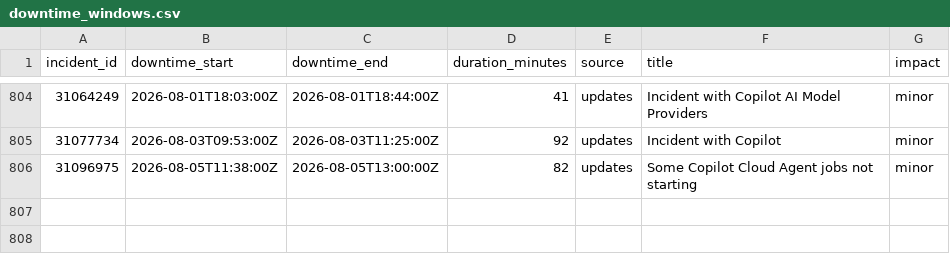
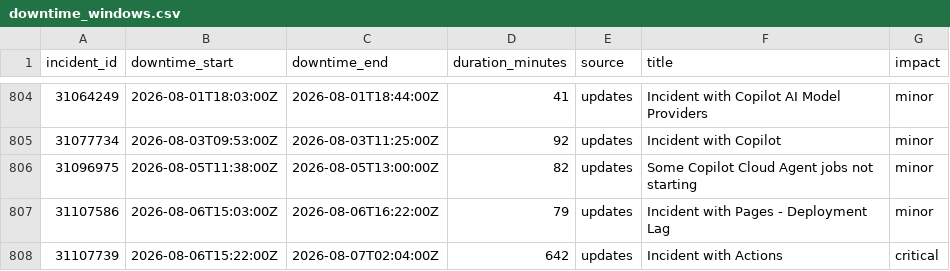
Before and after one commit to paradise-runner/feels-like-github-status, a CSV file: parsed/downtime_windows.csv, drawn as a sheet; only a part is shown, gaps mark what is left out.

```diff
--- a/parsed/downtime_windows.csv
+++ b/parsed/downtime_windows.csv
@@ -806 +806,3 @@ incident_id,downtime_start,downtime_end,duration_minutes,source,title,impact
 31096975,2026-08-05T11:38:00Z,2026-08-05T13:00:00Z,82,updates,Some Copilot Cloud Agent jobs not starting,minor
+31107586,2026-08-06T15:03:00Z,2026-08-06T16:22:00Z,79,updates,Incident with Pages - Deployment Lag,minor
+31107739,2026-08-06T15:22:00Z,2026-08-07T02:04:00Z,642,updates,Incident with Actions,critical
```
Also changed, not shown: parsed/segments.csv, 2 other files.
